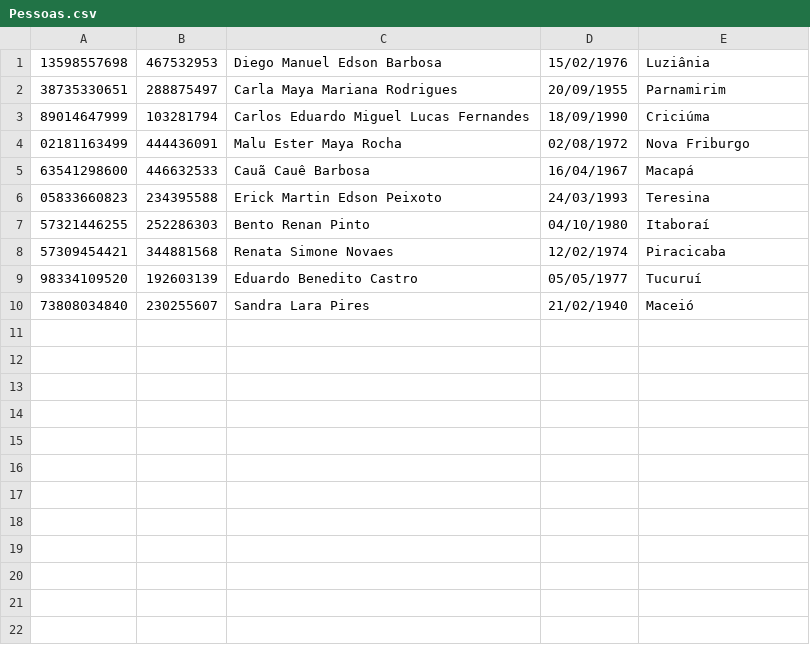
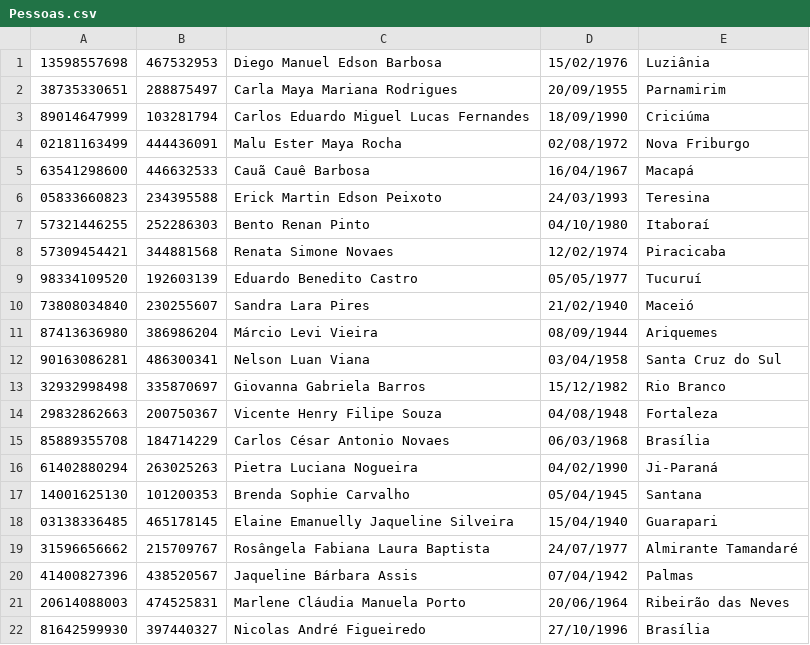
Before and after one commit to rafaelclaycon/CadastroPessoasAVL, a CSV file: CadastroPessoasAVL/Recursos/Pessoas.csv, drawn as a sheet; the diff names each change by its address in the sheet, - before the commit and + after, or states it on an @@ line.

```diff
--- a/CadastroPessoasAVL/Recursos/Pessoas.csv
+++ b/CadastroPessoasAVL/Recursos/Pessoas.csv
+row 11: 87413636980 | 386986204 | Márcio Levi Vieira | 08/09/1944 | Ariquemes
+row 12: 90163086281 | 486300341 | Nelson Luan Viana | 03/04/1958 | Santa Cruz do Sul
+row 13: 32932998498 | 335870697 | Giovanna Gabriela Barros | 15/12/1982 | Rio Branco
+row 14: 29832862663 | 200750367 | Vicente Henry Filipe Souza | 04/08/1948 | Fortaleza
+row 15: 85889355708 | 184714229 | Carlos César Antonio Novaes | 06/03/1968 | Brasília
+row 16: 61402880294 | 263025263 | Pietra Luciana Nogueira | 04/02/1990 | Ji-Paraná
+row 17: 14001625130 | 101200353 | Brenda Sophie Carvalho | 05/04/1945 | Santana
+row 18: 03138336485 | 465178145 | Elaine Emanuelly Jaqueline Silveira | 15/04/1940 | Guarapari
+row 19: 31596656662 | 215709767 | Rosângela Fabiana Laura Baptista | 24/07/1977 | Almirante Tamandaré
+row 20: 41400827396 | 438520567 | Jaqueline Bárbara Assis | 07/04/1942 | Palmas
+row 21: 20614088003 | 474525831 | Marlene Cláudia Manuela Porto | 20/06/1964 | Ribeirão das Neves
+row 22: 81642599930 | 397440327 | Nicolas André Figueiredo | 27/10/1996 | Brasília
```
Also changed, not shown: 1 other file.
